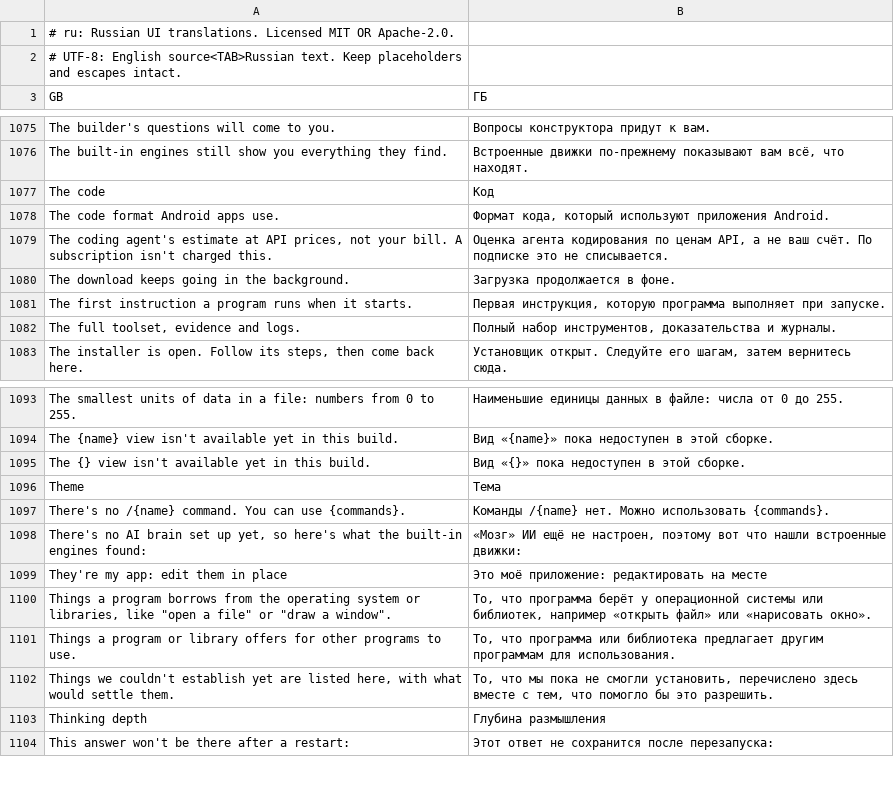
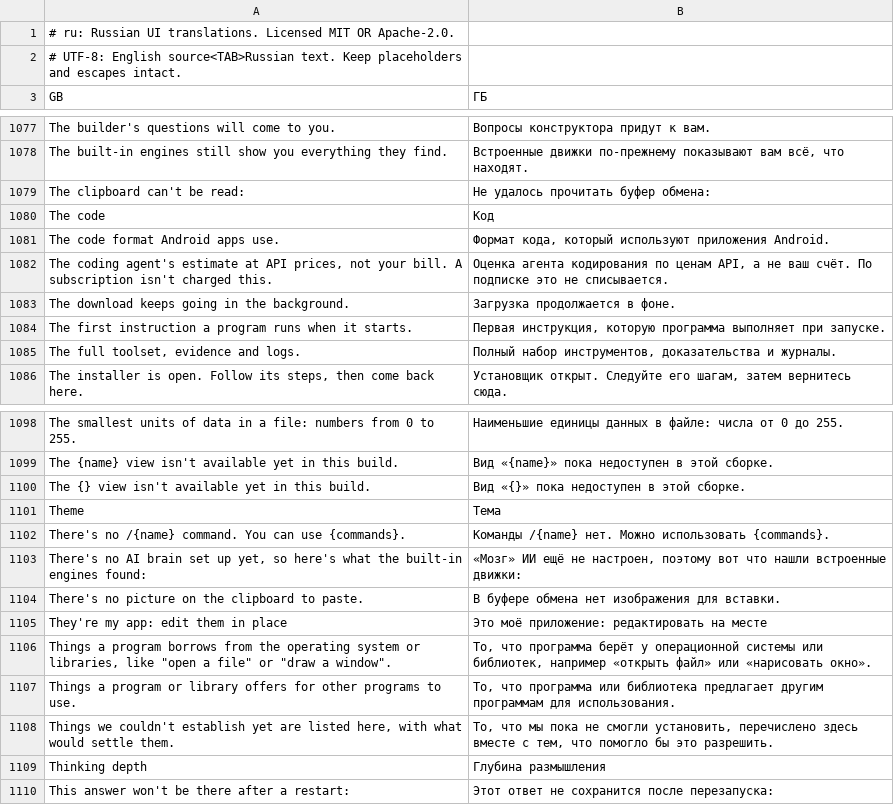
Before and after one commit to younssrami710-create/craft-anything, a TSV file: crates/ui-egui/src/i18n/ru.tsv, drawn as a sheet; only a part is shown, gaps mark what is left out; the diff covers the shown part only; the diff names each change by its address in the sheet, - before the commit and + after, or states it on an @@ line.

```diff
--- a/crates/ui-egui/src/i18n/ru.tsv
+++ b/crates/ui-egui/src/i18n/ru.tsv
+row 1079: The clipboard can't be read: | Не удалось прочитать буфер обмена:
+row 1104: There's no picture on the clipboard to paste. | В буфере обмена нет изображения для вставки.
```
Also changed, not shown: 6 added rows and 2 edited cells elsewhere in this file, crates/ui-egui/src/fr.tsv, crates/ui-egui/src/i18n/zh-hans.tsv, 16 other files.
